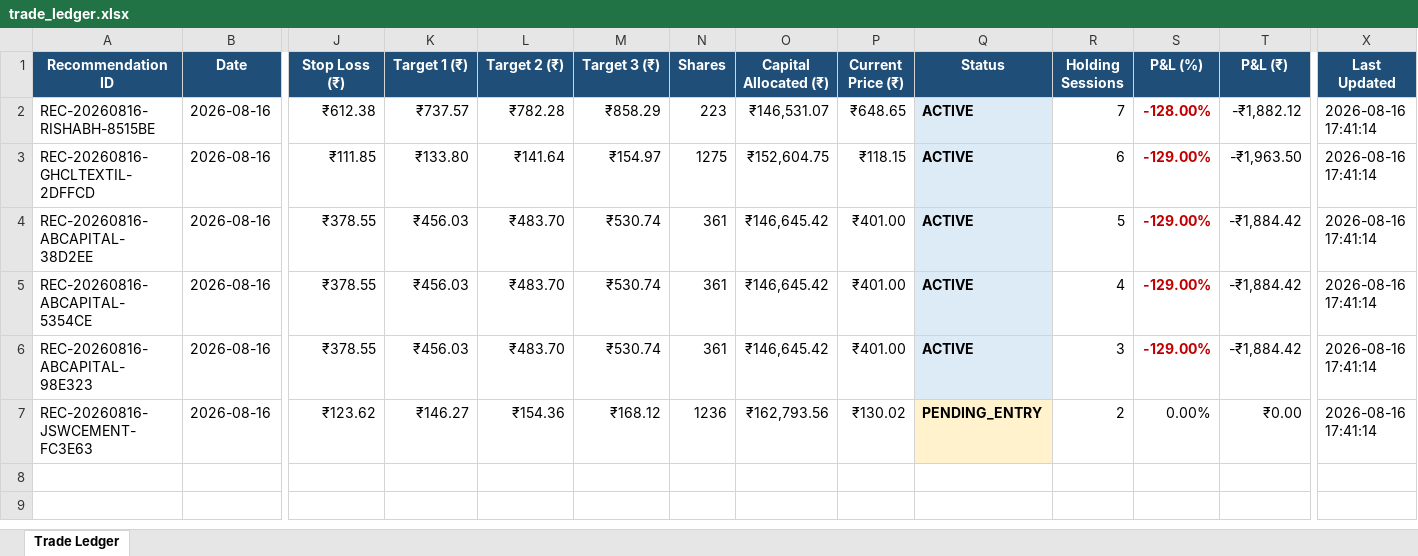
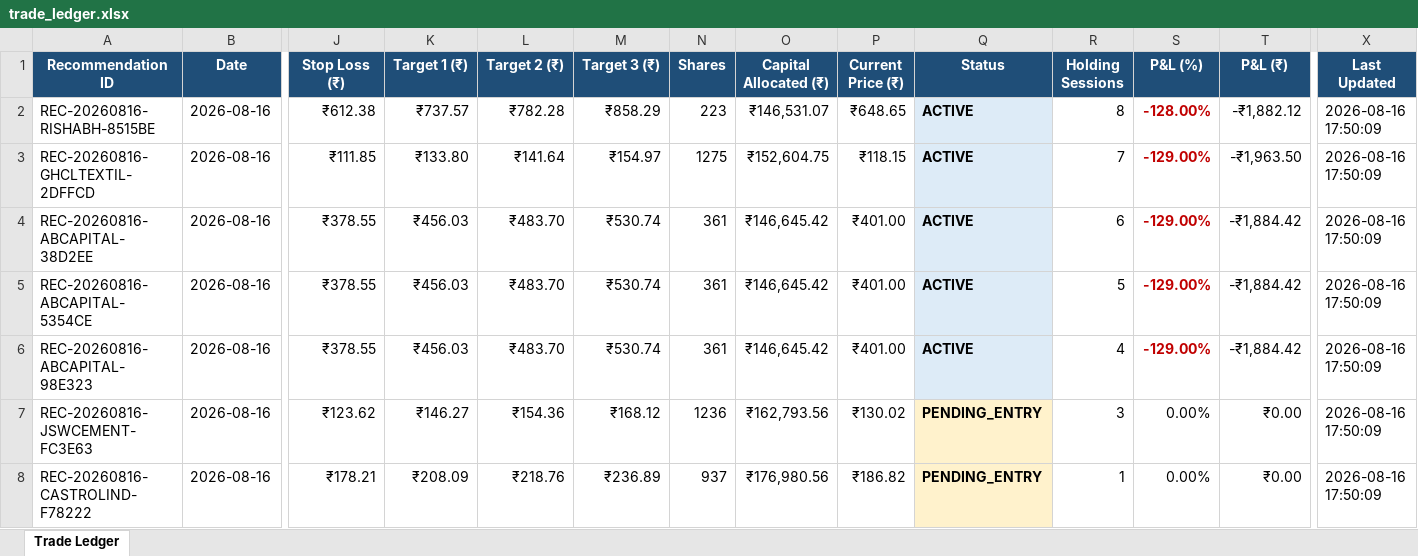
Before and after one commit to mangalakhil52/nse_swing_ai, an Excel workbook: data/trade_ledger.xlsx, sheet Trade Ledger, drawn as a sheet; only a part is shown, gaps mark what is left out; values as stored, in another font and other column widths than the file's, no borders; rows hold the shown columns only; the diff names each change by its address in the sheet, - before the commit and + after, or states it on an @@ line.

```diff
--- a/data/trade_ledger.xlsx (sheet Trade Ledger)
+++ b/data/trade_ledger.xlsx (sheet Trade Ledger)
-R2 (Holding Sessions): 7
+R2 (Holding Sessions): 8
-X2:X7 (Last Updated): 2026-08-16 17:41:14
+X2:X7 (Last Updated): 2026-08-16 17:50:09
-R3 (Holding Sessions): 6
+R3 (Holding Sessions): 7
-R4 (Holding Sessions): 5
+R4 (Holding Sessions): 6
-R5 (Holding Sessions): 4
+R5 (Holding Sessions): 5
-R6 (Holding Sessions): 3
+R6 (Holding Sessions): 4
-R7 (Holding Sessions): 2
+R7 (Holding Sessions): 3
+row 8: REC-20260816-CASTROLIND-F78222 | 2026-08-16 | ₹178.21 | ₹208.09 | ₹218.76 | ₹236.89 | 937 | ₹176,980.56 | ₹186.82 | PENDING_ENTRY | 1 | 0.00% | ₹0.00 | 2026-08-16 17:50:09
```
Also changed, not shown: 1 other file.
